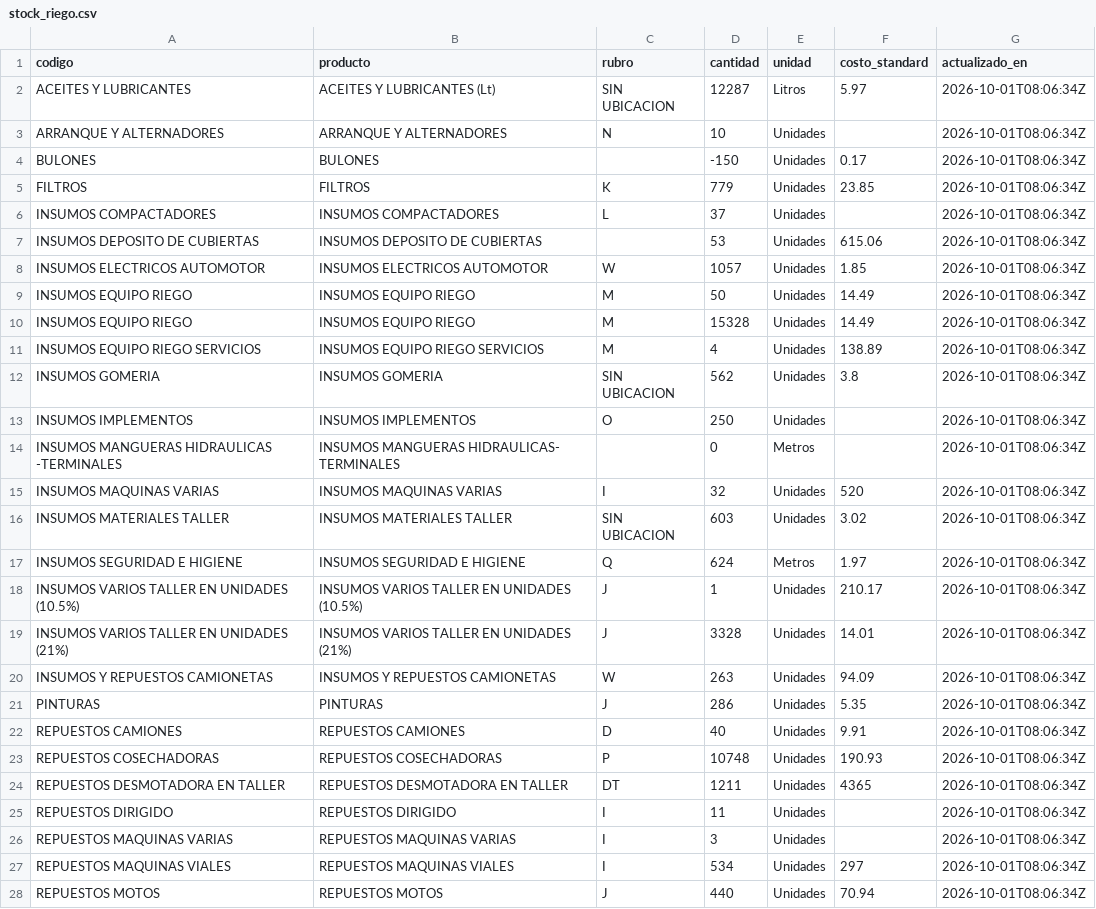
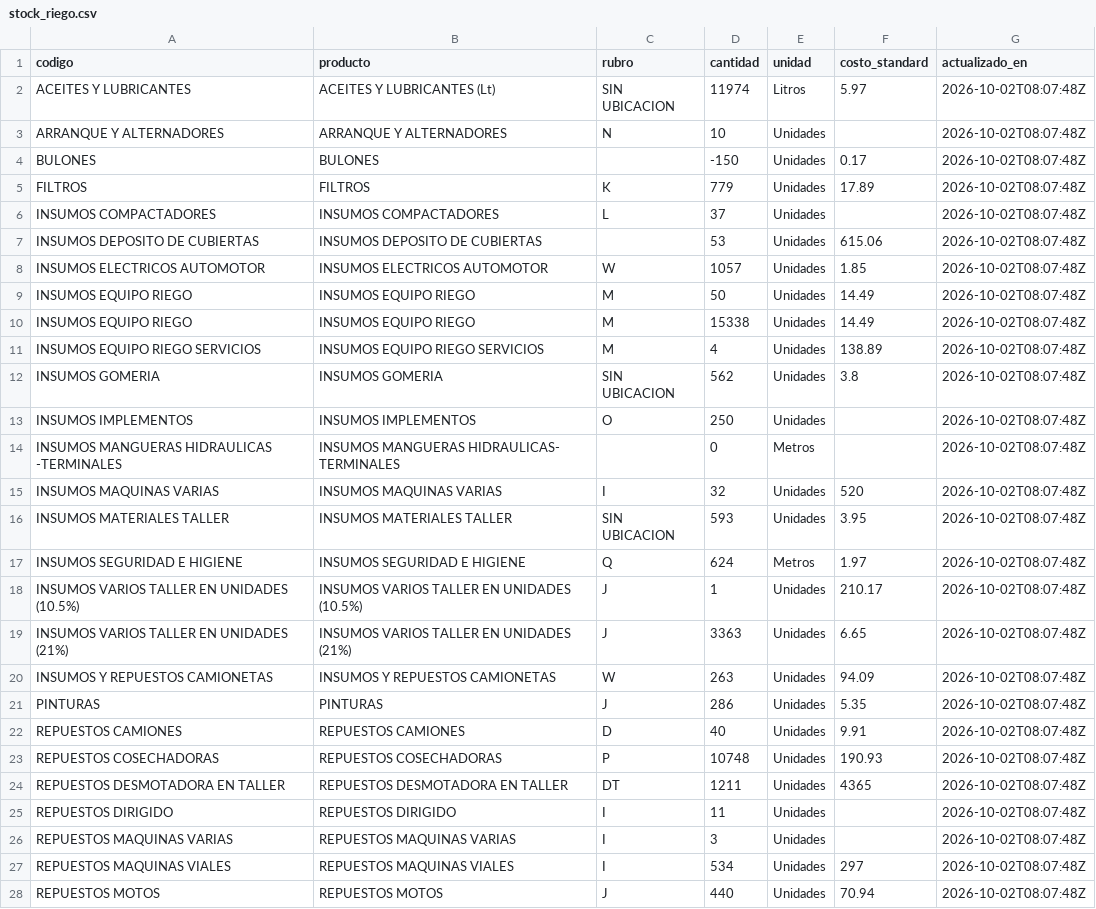
Before and after one commit to veronriosj/panel-tolloche, a CSV file: data/stock_riego.csv, drawn as a sheet; only a part is shown; the diff covers the shown part only.

```diff
--- a/data/stock_riego.csv
+++ b/data/stock_riego.csv
@@ -1,28 +1,28 @@
 codigo,producto,rubro,cantidad,unidad,costo_standard,actualizado_en
-ACEITES Y LUBRICANTES,ACEITES Y LUBRICANTES (Lt),SIN UBICACION,12287,Litros,5.97,2026-10-01T08:06:34Z
-ARRANQUE Y ALTERNADORES,ARRANQUE Y ALTERNADORES,N,10,Unidades,,2026-10-01T08:06:34Z
-BULONES,BULONES,,-150,Unidades,0.17,2026-10-01T08:06:34Z
-FILTROS,FILTROS,K,779,Unidades,23.85,2026-10-01T08:06:34Z
-INSUMOS COMPACTADORES,INSUMOS COMPACTADORES,L,37,Unidades,,2026-10-01T08:06:34Z
-INSUMOS DEPOSITO DE CUBIERTAS,INSUMOS DEPOSITO DE CUBIERTAS,,53,Unidades,615.06,2026-10-01T08:06:34Z
-INSUMOS ELECTRICOS AUTOMOTOR,INSUMOS ELECTRICOS AUTOMOTOR,W,1057,Unidades,1.85,2026-10-01T08:06:34Z
-INSUMOS EQUIPO RIEGO,INSUMOS  EQUIPO RIEGO,M,50,Unidades,14.49,2026-10-01T08:06:34Z
-INSUMOS EQUIPO RIEGO,INSUMOS  EQUIPO RIEGO,M,15328,Unidades,14.49,2026-10-01T08:06:34Z
-INSUMOS EQUIPO RIEGO SERVICIOS,INSUMOS EQUIPO RIEGO SERVICIOS,M,4,Unidades,138.89,2026-10-01T08:06:34Z
-INSUMOS GOMERIA,INSUMOS GOMERIA,SIN UBICACION,562,Unidades,3.8,2026-10-01T08:06:34Z
-INSUMOS IMPLEMENTOS,INSUMOS IMPLEMENTOS,O,250,Unidades,,2026-10-01T08:06:34Z
-INSUMOS MANGUERAS HIDRAULICAS -TERMINALES,INSUMOS MANGUERAS HIDRAULICAS- TERMINALES,,0,Metros,,2026-10-01T08:06:34Z
-INSUMOS MAQUINAS  VARIAS,INSUMOS  MAQUINAS VARIAS,I,32,Unidades,520,2026-10-01T08:06:34Z
-INSUMOS MATERIALES TALLER,INSUMOS MATERIALES TALLER,SIN UBICACION,603,Unidades,3.02,2026-10-01T08:06:34Z
-INSUMOS SEGURIDAD E HIGIENE,INSUMOS SEGURIDAD E HIGIENE,Q,624,Metros,1.97,2026-10-01T08:06:34Z
-INSUMOS VARIOS TALLER EN UNIDADES (10.5%),INSUMOS VARIOS TALLER EN UNIDADES (10.5%),J,1,Unidades,210.17,2026-10-01T08:06:34Z
-INSUMOS VARIOS TALLER EN UNIDADES (21%),INSUMOS VARIOS TALLER EN UNIDADES (21%),J,3328,Unidades,14.01,2026-10-01T08:06:34Z
-INSUMOS Y REPUESTOS CAMIONETAS,INSUMOS Y REPUESTOS CAMIONETAS,W,263,Unidades,94.09,2026-10-01T08:06:34Z
-PINTURAS,PINTURAS,J,286,Unidades,5.35,2026-10-01T08:06:34Z
-REPUESTOS CAMIONES,REPUESTOS CAMIONES,D,40,Unidades,9.91,2026-10-01T08:06:34Z
-REPUESTOS COSECHADORAS,REPUESTOS COSECHADORAS,P,10748,Unidades,190.93,2026-10-01T08:06:34Z
-REPUESTOS DESMOTADORA EN TALLER,REPUESTOS DESMOTADORA EN TALLER,DT,1211,Unidades,4365,2026-10-01T08:06:34Z
-REPUESTOS DIRIGIDO,REPUESTOS DIRIGIDO,I,11,Unidades,,2026-10-01T08:06:34Z
-REPUESTOS MAQUINAS VARIAS,REPUESTOS MAQUINAS VARIAS,I,3,Unidades,,2026-10-01T08:06:34Z
-REPUESTOS MAQUINAS VIALES,REPUESTOS MAQUINAS VIALES,I,534,Unidades,297,2026-10-01T08:06:34Z
-REPUESTOS MOTOS,REPUESTOS MOTOS,J,440,Unidades,70.94,2026-10-01T08:06:34Z
+ACEITES Y LUBRICANTES,ACEITES Y LUBRICANTES (Lt),SIN UBICACION,11974,Litros,5.97,2026-10-02T08:07:48Z
+ARRANQUE Y ALTERNADORES,ARRANQUE Y ALTERNADORES,N,10,Unidades,,2026-10-02T08:07:48Z
+BULONES,BULONES,,-150,Unidades,0.17,2026-10-02T08:07:48Z
+FILTROS,FILTROS,K,779,Unidades,17.89,2026-10-02T08:07:48Z
+INSUMOS COMPACTADORES,INSUMOS COMPACTADORES,L,37,Unidades,,2026-10-02T08:07:48Z
+INSUMOS DEPOSITO DE CUBIERTAS,INSUMOS DEPOSITO DE CUBIERTAS,,53,Unidades,615.06,2026-10-02T08:07:48Z
+INSUMOS ELECTRICOS AUTOMOTOR,INSUMOS ELECTRICOS AUTOMOTOR,W,1057,Unidades,1.85,2026-10-02T08:07:48Z
+INSUMOS EQUIPO RIEGO,INSUMOS  EQUIPO RIEGO,M,50,Unidades,14.49,2026-10-02T08:07:48Z
+INSUMOS EQUIPO RIEGO,INSUMOS  EQUIPO RIEGO,M,15338,Unidades,14.49,2026-10-02T08:07:48Z
+INSUMOS EQUIPO RIEGO SERVICIOS,INSUMOS EQUIPO RIEGO SERVICIOS,M,4,Unidades,138.89,2026-10-02T08:07:48Z
+INSUMOS GOMERIA,INSUMOS GOMERIA,SIN UBICACION,562,Unidades,3.8,2026-10-02T08:07:48Z
+INSUMOS IMPLEMENTOS,INSUMOS IMPLEMENTOS,O,250,Unidades,,2026-10-02T08:07:48Z
+INSUMOS MANGUERAS HIDRAULICAS -TERMINALES,INSUMOS MANGUERAS HIDRAULICAS- TERMINALES,,0,Metros,,2026-10-02T08:07:48Z
+INSUMOS MAQUINAS  VARIAS,INSUMOS  MAQUINAS VARIAS,I,32,Unidades,520,2026-10-02T08:07:48Z
+INSUMOS MATERIALES TALLER,INSUMOS MATERIALES TALLER,SIN UBICACION,593,Unidades,3.95,2026-10-02T08:07:48Z
+INSUMOS SEGURIDAD E HIGIENE,INSUMOS SEGURIDAD E HIGIENE,Q,624,Metros,1.97,2026-10-02T08:07:48Z
+INSUMOS VARIOS TALLER EN UNIDADES (10.5%),INSUMOS VARIOS TALLER EN UNIDADES (10.5%),J,1,Unidades,210.17,2026-10-02T08:07:48Z
+INSUMOS VARIOS TALLER EN UNIDADES (21%),INSUMOS VARIOS TALLER EN UNIDADES (21%),J,3363,Unidades,6.65,2026-10-02T08:07:48Z
+INSUMOS Y REPUESTOS CAMIONETAS,INSUMOS Y REPUESTOS CAMIONETAS,W,263,Unidades,94.09,2026-10-02T08:07:48Z
+PINTURAS,PINTURAS,J,286,Unidades,5.35,2026-10-02T08:07:48Z
+REPUESTOS CAMIONES,REPUESTOS CAMIONES,D,40,Unidades,9.91,2026-10-02T08:07:48Z
+REPUESTOS COSECHADORAS,REPUESTOS COSECHADORAS,P,10748,Unidades,190.93,2026-10-02T08:07:48Z
+REPUESTOS DESMOTADORA EN TALLER,REPUESTOS DESMOTADORA EN TALLER,DT,1211,Unidades,4365,2026-10-02T08:07:48Z
+REPUESTOS DIRIGIDO,REPUESTOS DIRIGIDO,I,11,Unidades,,2026-10-02T08:07:48Z
+REPUESTOS MAQUINAS VARIAS,REPUESTOS MAQUINAS VARIAS,I,3,Unidades,,2026-10-02T08:07:48Z
+REPUESTOS MAQUINAS VIALES,REPUESTOS MAQUINAS VIALES,I,534,Unidades,297,2026-10-02T08:07:48Z
+REPUESTOS MOTOS,REPUESTOS MOTOS,J,440,Unidades,70.94,2026-10-02T08:07:48Z
```
Also changed, not shown: 7 edited cells elsewhere in this file, 4 other files.
